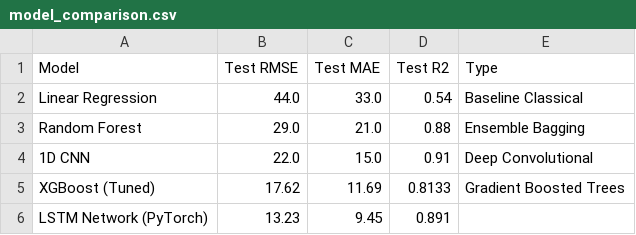
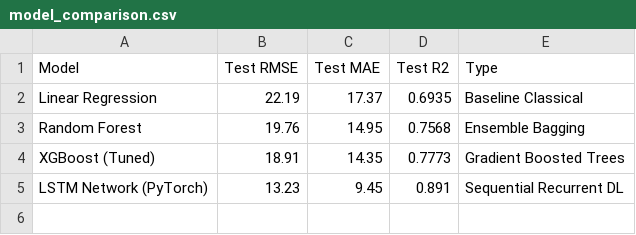
Before and after one commit to TapasyaBasu/predictive_maintanance_of_turbojetengines, a CSV file: models/model_comparison.csv, drawn as a sheet.

```diff
--- a/models/model_comparison.csv
+++ b/models/model_comparison.csv
@@ -1,6 +1,5 @@
 Model,Test RMSE,Test MAE,Test R2,Type
-Linear Regression,44.0,33.0,0.54,Baseline Classical
-Random Forest,29.0,21.0,0.88,Ensemble Bagging
-1D CNN,22.0,15.0,0.91,Deep Convolutional
-XGBoost (Tuned),17.62,11.69,0.8133,Gradient Boosted Trees
-LSTM Network (PyTorch),13.23,9.45,0.891,
+Linear Regression,22.19,17.37,0.6935,Baseline Classical
+Random Forest,19.76,14.95,0.7568,Ensemble Bagging
+XGBoost (Tuned),18.91,14.35,0.7773,Gradient Boosted Trees
+LSTM Network (PyTorch),13.23,9.45,0.891,Sequential Recurrent DL
```
Also changed, not shown: 32 other files.
